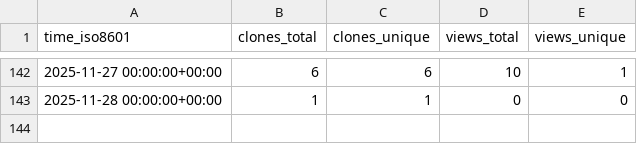
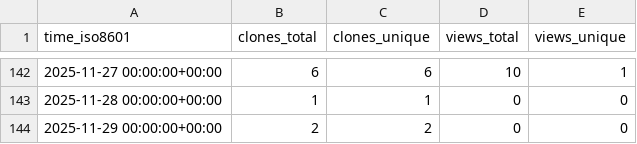
Before and after one commit to demichie/OpenPDAC-13, a CSV file: demichie/OpenPDAC-13/ghrs-data/views_clones_aggregate.csv, drawn as a sheet; only a part is shown, gaps mark what is left out; the diff names each change by its address in the sheet, - before the commit and + after, or states it on an @@ line.

```diff
--- a/demichie/OpenPDAC-13/ghrs-data/views_clones_aggregate.csv
+++ b/demichie/OpenPDAC-13/ghrs-data/views_clones_aggregate.csv
+row 144: 2025-11-29 00:00:00+00:00 | 2 | 2 | 0 | 0
```
Also changed, not shown: 1 other file.
